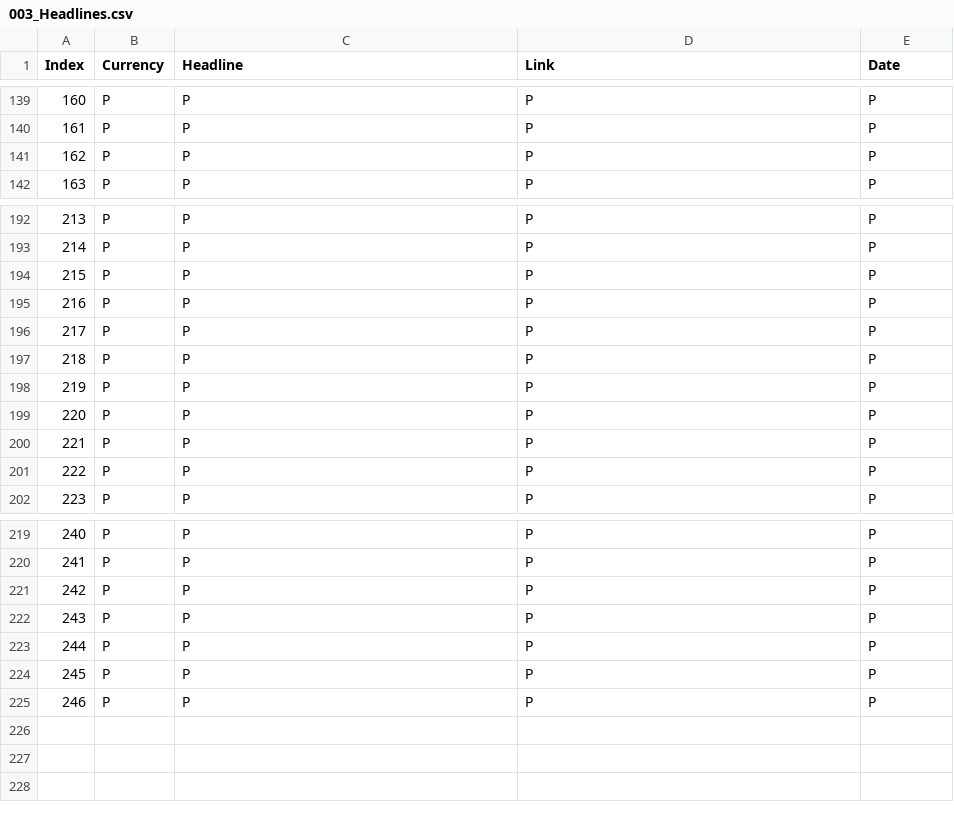
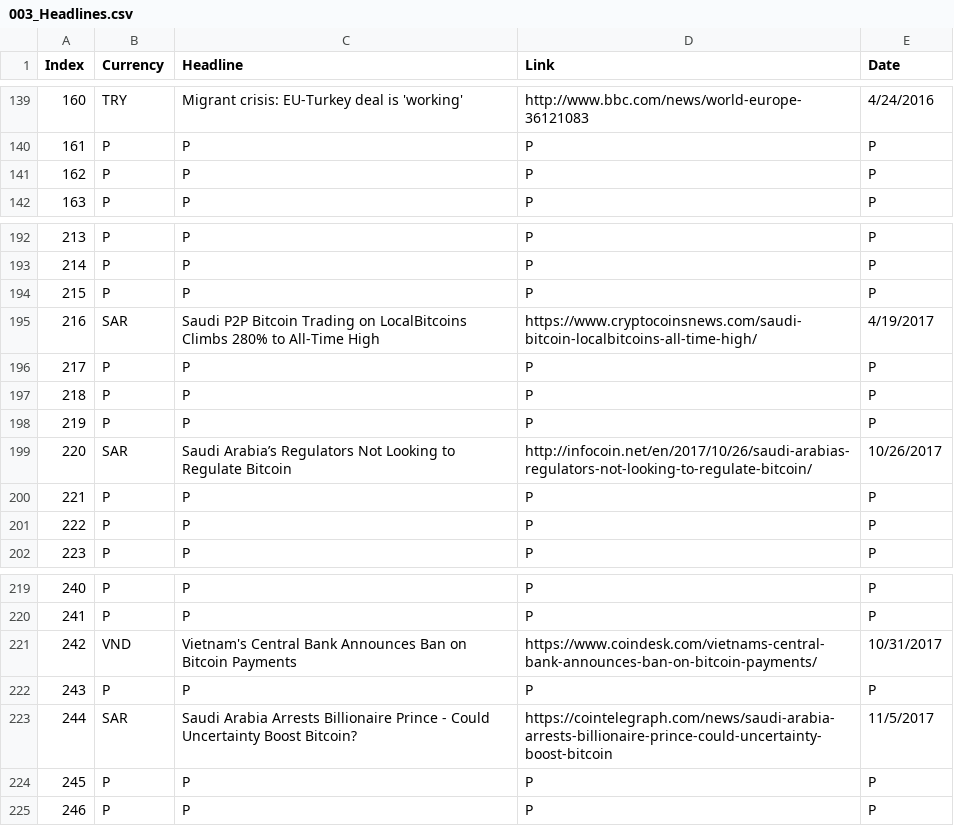
Before and after one commit to Isilvorn/bc_map_project, a CSV file: data/003_Headlines.csv, drawn as a sheet; only a part is shown, gaps mark what is left out; the diff covers the shown part only.

Commit message:
Updated headline data.

```diff
--- a/data/003_Headlines.csv
+++ b/data/003_Headlines.csv
@@ -139,2 +139,2 @@
-160,P,P,P,P
+160,TRY,Migrant crisis: EU-Turkey deal is 'working',http://www.bbc.com/news/world-europe-36121083,4/24/2016
 161,P,P,P,P
@@ -194,3 +194,3 @@
 215,P,P,P,P
-216,P,P,P,P
+216,SAR,Saudi P2P Bitcoin Trading on LocalBitcoins Climbs 280% to All-Time High,https://www.cryptocoinsnews.com/saudi-bitcoin-localbitcoins-all-time-high/,4/19/2017
 217,P,P,P,P
@@ -198,3 +198,3 @@
 219,P,P,P,P
-220,P,P,P,P
+220,SAR,Saudi Arabia’s Regulators Not Looking to Regulate Bitcoin,http://infocoin.net/en/2017/10/26/saudi-arabias-regulators-not-looking-to-regulate-bitcoin/,10/26/2017
 221,P,P,P,P
@@ -220,5 +220,5 @@
 241,P,P,P,P
-242,P,P,P,P
+242,VND,Vietnam's Central Bank Announces Ban on Bitcoin Payments,https://www.coindesk.com/vietnams-central-bank-announces-ban-on-bitcoin-payments/,10/31/2017
 243,P,P,P,P
-244,P,P,P,P
+244,SAR,Saudi Arabia Arrests Billionaire Prince - Could Uncertainty Boost Bitcoin?,https://cointelegraph.com/news/saudi-arabia-arrests-billionaire-prince-could-uncertainty-boost-bitcoin,11/5/2017
 245,P,P,P,P
```
Also changed, not shown: 96 edited cells elsewhere in this file.
